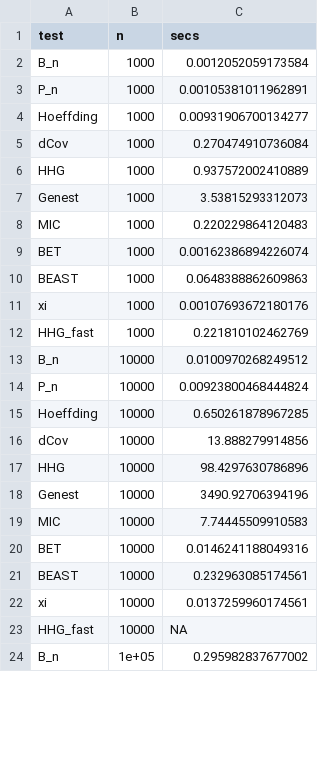
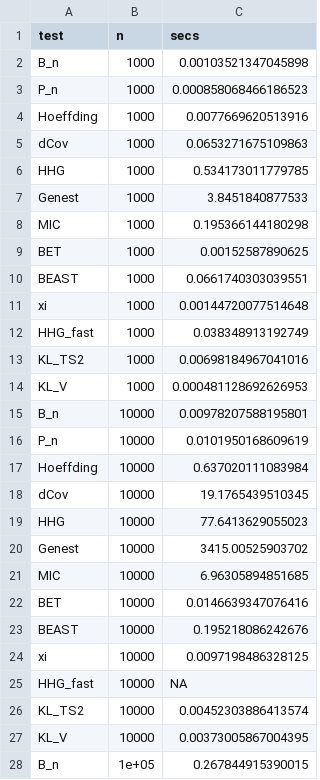
Before and after one commit to matteopelagatti/dependence, a CSV file: inst/paper/results/power_continuous_scaling.csv, drawn as a sheet; only a part is shown; the diff covers the shown part only.

```diff
--- a/inst/paper/results/power_continuous_scaling.csv
+++ b/inst/paper/results/power_continuous_scaling.csv
@@ -1,24 +1,28 @@
 "test","n","secs"
-"B_n",1000,0.0012052059173584
-"P_n",1000,0.00105381011962891
-"Hoeffding",1000,0.00931906700134277
-"dCov",1000,0.270474910736084
-"HHG",1000,0.937572002410889
-"Genest",1000,3.53815293312073
-"MIC",1000,0.220229864120483
-"BET",1000,0.00162386894226074
-"BEAST",1000,0.0648388862609863
-"xi",1000,0.00107693672180176
-"HHG_fast",1000,0.221810102462769
-"B_n",10000,0.0100970268249512
-"P_n",10000,0.00923800468444824
-"Hoeffding",10000,0.650261878967285
-"dCov",10000,13.888279914856
-"HHG",10000,98.4297630786896
-"Genest",10000,3490.92706394196
-"MIC",10000,7.74445509910583
-"BET",10000,0.0146241188049316
-"BEAST",10000,0.232963085174561
-"xi",10000,0.0137259960174561
+"B_n",1000,0.00103521347045898
+"P_n",1000,0.000858068466186523
+"Hoeffding",1000,0.0077669620513916
+"dCov",1000,0.0653271675109863
+"HHG",1000,0.534173011779785
+"Genest",1000,3.8451840877533
+"MIC",1000,0.195366144180298
+"BET",1000,0.00152587890625
+"BEAST",1000,0.0661740303039551
+"xi",1000,0.00144720077514648
+"HHG_fast",1000,0.038348913192749
+"KL_TS2",1000,0.00698184967041016
+"KL_V",1000,0.000481128692626953
+"B_n",10000,0.00978207588195801
+"P_n",10000,0.0101950168609619
+"Hoeffding",10000,0.637020111083984
+"dCov",10000,19.1765439510345
+"HHG",10000,77.6413629055023
+"Genest",10000,3415.00525903702
+"MIC",10000,6.96305894851685
+"BET",10000,0.0146639347076416
+"BEAST",10000,0.195218086242676
+"xi",10000,0.0097198486328125
 "HHG_fast",10000,NA
-"B_n",1e+05,0.295982837677002
+"KL_TS2",10000,0.00452303886413574
+"KL_V",10000,0.00373005867004395
+"B_n",1e+05,0.267844915390015
```
Also changed, not shown: 4 added rows and 11 edited cells elsewhere in this file, inst/paper/results/power_continuous_summary.csv, 4 other files.
